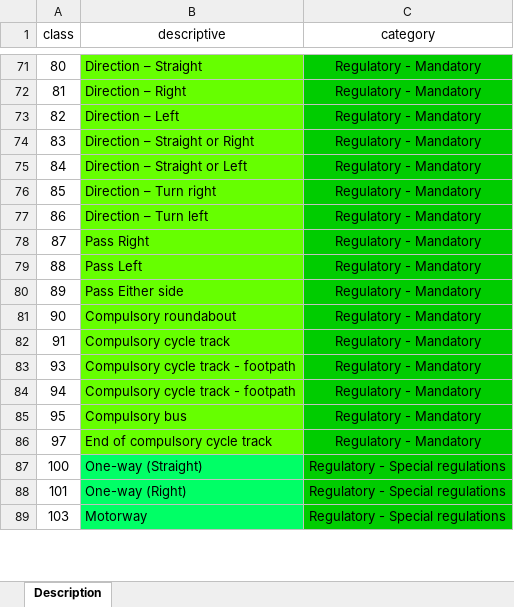
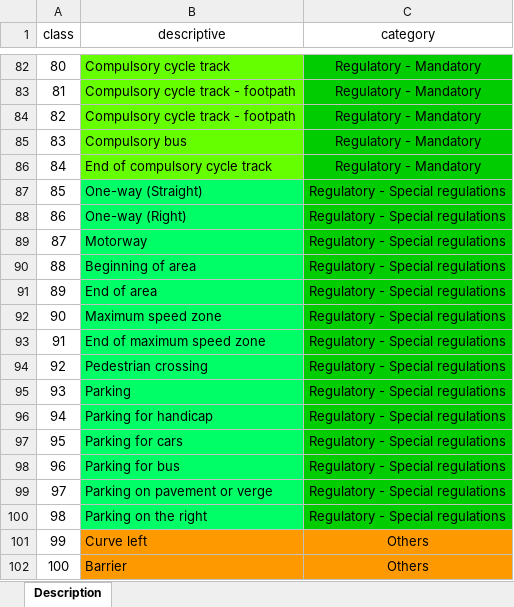
Before and after one commit to abidgaidarov/road-sign-classifier-bot, an Excel workbook: classes_description.xlsx, sheet Description, drawn as a sheet; only a part is shown, gaps mark what is left out; values as stored, in another font and other column widths than the file's, no borders; removed rows and columns are numbered as before the commit, all else as after; the diff covers the shown part only; the diff names each change by its address in the sheet, - before the commit and + after, or states it on an @@ line.

```diff
--- a/classes_description.xlsx (sheet Description)
+++ b/classes_description.xlsx (sheet Description)
-B82 (descriptive): Direction – Straight
+B82 (descriptive): Compulsory cycle track
-B83 (descriptive): Direction – Right
+B83 (descriptive): Compulsory cycle track - footpath
-B84 (descriptive): Direction – Left
+B84 (descriptive): Compulsory cycle track - footpath
-B85 (descriptive): Direction – Straight or Right
+B85 (descriptive): Compulsory bus
-B86 (descriptive): Direction – Straight or Left
+B86 (descriptive): End of compulsory cycle track
-B87 (descriptive): Direction – Turn right
+B87 (descriptive): One-way (Straight)
-B87:B93 fill: #66FF00
+B87:B93 fill: #00FF66
-C87:C93 (category): Regulatory - Mandatory
+C87:C93 (category): Regulatory - Special regulations
-B88 (descriptive): Direction – Turn left
+B88 (descriptive): One-way (Right)
-B89 (descriptive): Pass Right
+B89 (descriptive): Motorway
-B90 (descriptive): Pass Left
+B90 (descriptive): Beginning of area
-B91 (descriptive): Pass Either side
+B91 (descriptive): End of area
-B92 (descriptive): Compulsory roundabout
+B92 (descriptive): Maximum speed zone
-B93 (descriptive): Compulsory cycle track
+B93 (descriptive): End of maximum speed zone
+row 94: 92 | Pedestrian crossing | Regulatory - Special regulations
-B95 (descriptive): Compulsory cycle track - footpath
+B95 (descriptive): Parking
-B95:B97 fill: #66FF00
+B95:B97 fill: #00FF66
-C95:C97 (category): Regulatory - Mandatory
+C95:C97 (category): Regulatory - Special regulations
-B96 (descriptive): Compulsory cycle track - footpath
+B96 (descriptive): Parking for handicap
-B97 (descriptive): Compulsory bus
+B97 (descriptive): Parking for cars
+row 98: 96 | Parking for bus | Regulatory - Special regulations
-B99 (descriptive): End of compulsory cycle track
+B99 (descriptive): Parking on pavement or verge
-B99 fill: #66FF00
+B99 fill: #00FF66
-C99 (category): Regulatory - Mandatory
+C99 (category): Regulatory - Special regulations
+row 100: 98 | Parking on the right | Regulatory - Special regulations
+row 101: 99 | Curve left | Others
-B102 (descriptive): One-way (Straight)
+B102 (descriptive): Barrier
-B102 fill: #00FF66
+B102 fill: #FF9900
-C102 (category): Regulatory - Special regulations
+C102 (category): Others
-C102 fill: #00CC00
+C102 fill: #FF9900
-row 88: 101 | One-way (Right) | Regulatory - Special regulations
-row 89: 103 | Motorway | Regulatory - Special regulations
```
Also changed, not shown: 11 added rows, 13 removed rows, 87 edited cells and cell formats elsewhere in this sheet, 2 other files.
